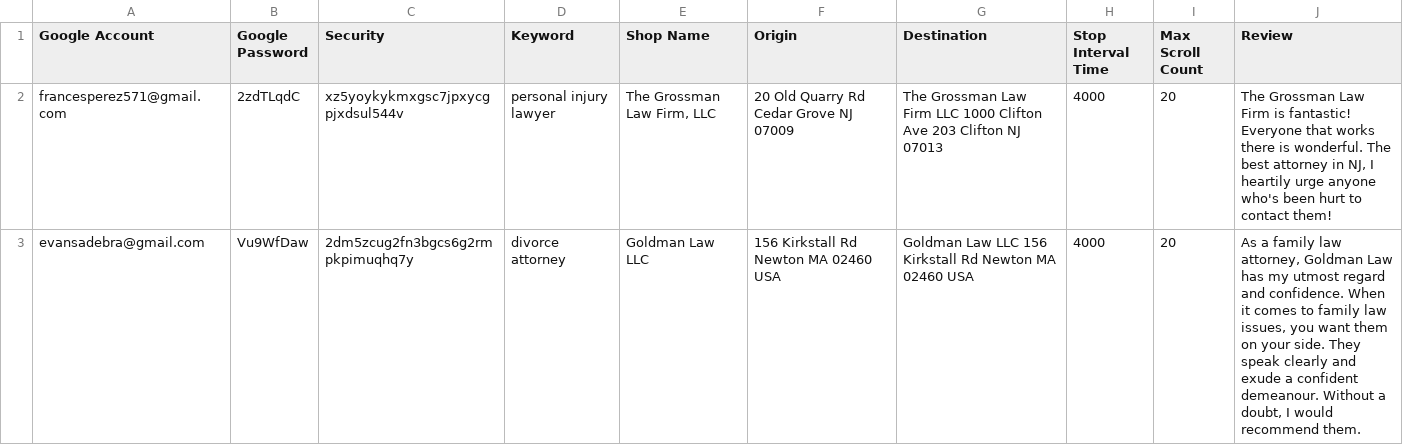
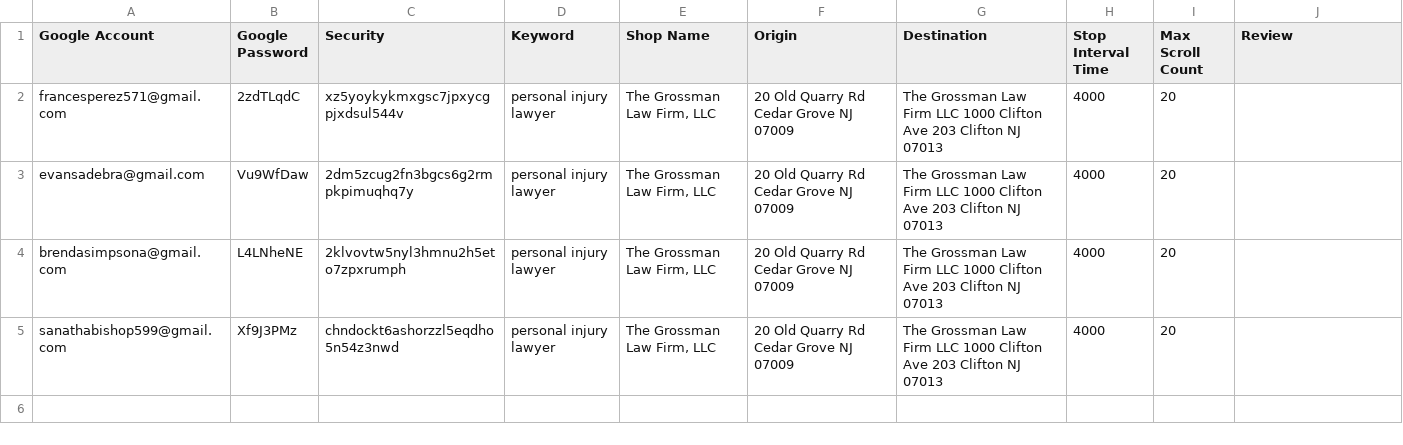
Before and after one commit to automation-testers/Google-Maps-Simulation, a CSV file: target/test-classes/Directions.csv, drawn as a sheet.

```diff
--- a/target/test-classes/Directions.csv
+++ b/target/test-classes/Directions.csv
@@ -1,3 +1,5 @@
 "Google Account	",Google Password ,Security,Keyword,Shop Name,Origin,Destination,Stop Interval Time,Max Scroll Count,Review
-francesperez571@gmail.com,2zdTLqdC,xz5yoykykmxgsc7jpxycgpjxdsul544v,personal injury lawyer,"The Grossman Law Firm, LLC",20 Old Quarry Rd Cedar Grove NJ 07009,The Grossman Law Firm LLC 1000 Clifton Ave 203 Clifton NJ 07013,4000,20,"The Grossman Law Firm is fantastic! Everyone that works there is wonderful. The best attorney in NJ, I heartily urge anyone who's been hurt to contact them!"
-evansadebra@gmail.com,Vu9WfDaw,2dm5zcug2fn3bgcs6g2rmpkpimuqhq7y,divorce attorney,Goldman Law LLC,156 Kirkstall Rd Newton MA 02460 USA,Goldman Law LLC 156 Kirkstall Rd Newton MA 02460 USA,4000,20,"As a family law attorney, Goldman Law has my utmost regard and confidence. When it comes to family law issues, you want them on your side. They speak clearly and exude a confident demeanour. Without a doubt, I would recommend them."
+francesperez571@gmail.com,2zdTLqdC,xz5yoykykmxgsc7jpxycgpjxdsul544v,personal injury lawyer,"The Grossman Law Firm, LLC",20 Old Quarry Rd Cedar Grove NJ 07009,The Grossman Law Firm LLC 1000 Clifton Ave 203 Clifton NJ 07013,4000,20
+evansadebra@gmail.com,Vu9WfDaw,2dm5zcug2fn3bgcs6g2rmpkpimuqhq7y,personal injury lawyer,"The Grossman Law Firm, LLC",20 Old Quarry Rd Cedar Grove NJ 07009,The Grossman Law Firm LLC 1000 Clifton Ave 203 Clifton NJ 07013,4000,20
+brendasimpsona@gmail.com,L4LNheNE,2klvovtw5nyl3hmnu2h5eto7zpxrumph,personal injury lawyer,"The Grossman Law Firm, LLC",20 Old Quarry Rd Cedar Grove NJ 07009,The Grossman Law Firm LLC 1000 Clifton Ave 203 Clifton NJ 07013,4000,20
+sanathabishop599@gmail.com,Xf9J3PMz,chndockt6ashorzzl5eqdho5n54z3nwd,personal injury lawyer,"The Grossman Law Firm, LLC",20 Old Quarry Rd Cedar Grove NJ 07009,The Grossman Law Firm LLC 1000 Clifton Ave 203 Clifton NJ 07013,4000,20
```
Also changed, not shown: 8 other files.
